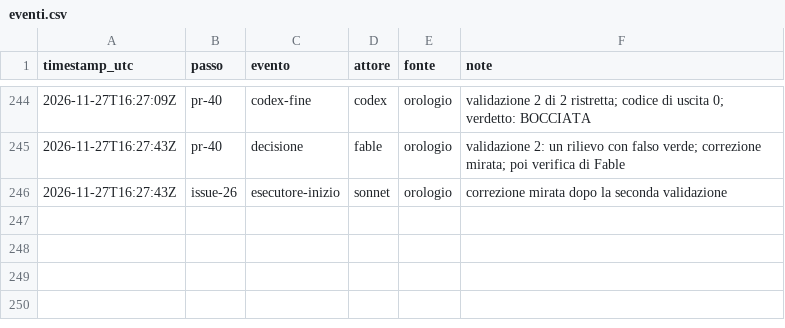
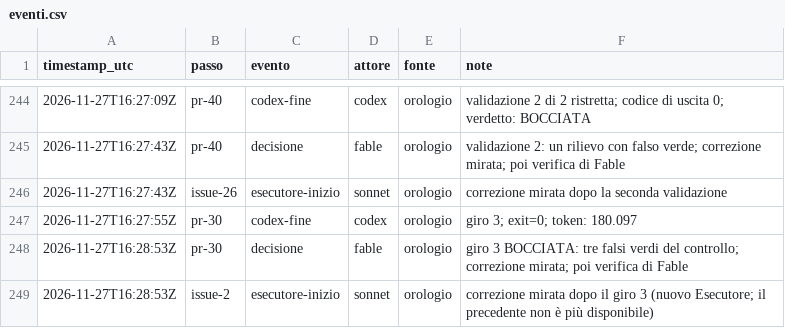
Before and after one commit to ltoscano/men-b-carddemo-java, a CSV file: paper/data/eventi.csv, drawn as a sheet; only a part is shown, gaps mark what is left out; the diff names each change by its address in the sheet, - before the commit and + after, or states it on an @@ line.

```diff
--- a/paper/data/eventi.csv
+++ b/paper/data/eventi.csv
+row 247: 2026-11-27T16:27:55Z | pr-30 | codex-fine | codex | orologio | giro 3; exit=0; token: 180.097
+row 248: 2026-11-27T16:28:53Z | pr-30 | decisione | fable | orologio | giro 3 BOCCIATA: tre falsi verdi del controllo; correzione mirata; poi verifica di Fable
+row 249: 2026-11-27T16:28:53Z | issue-2 | esecutore-inizio | sonnet | orologio | correzione mirata dopo il giro 3 (nuovo Esecutore; il precedente non è più disponibile)
```
Also changed, not shown: 2 other files.
